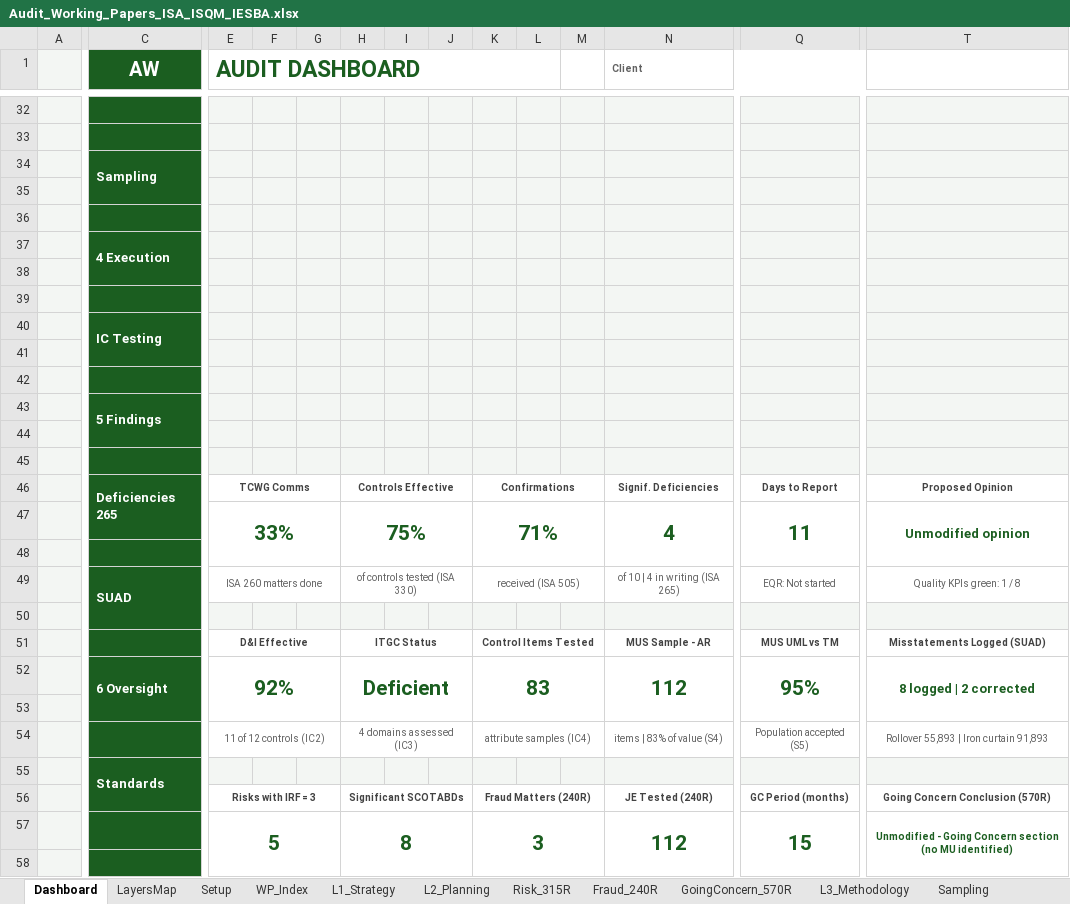
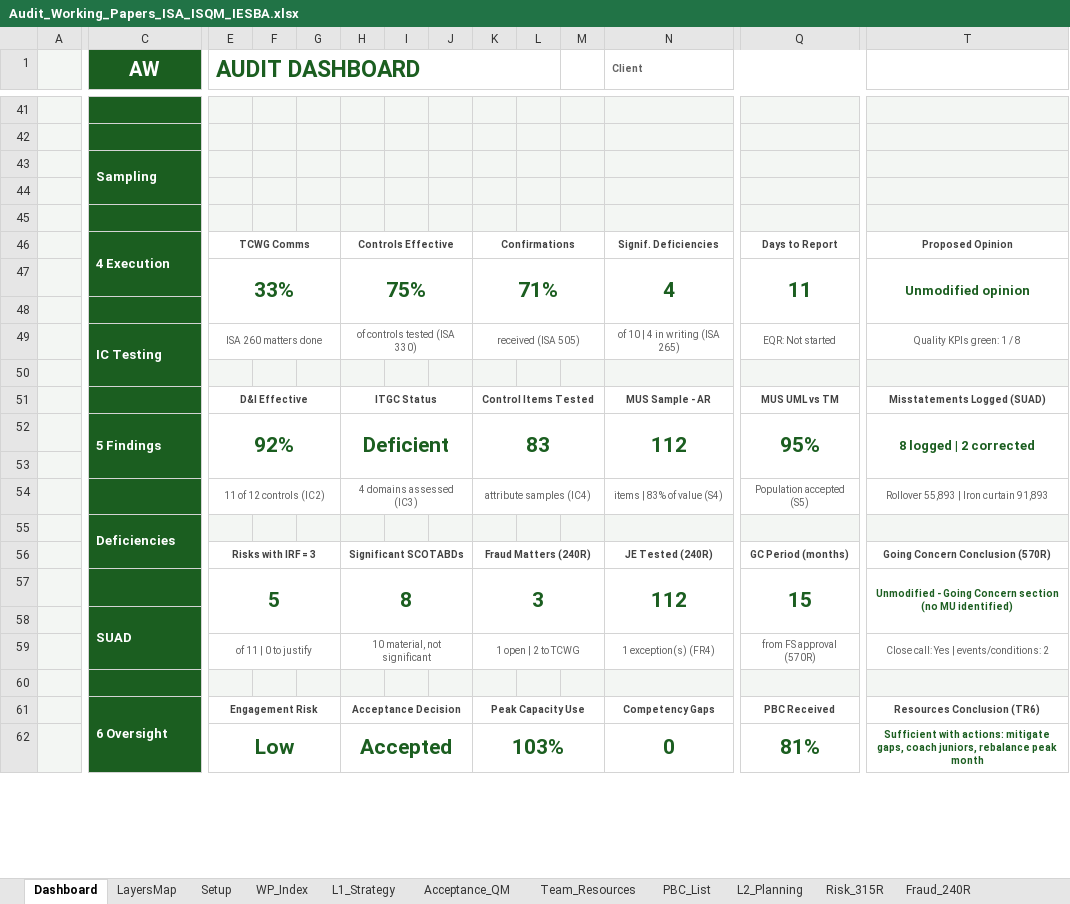
Before and after one commit to chenphat/phatchen, an Excel workbook: Audit_Working_Papers_ISA_ISQM_IESBA.xlsx, sheet Dashboard, drawn as a sheet; only a part is shown, gaps mark what is left out; values as stored, in another font and other column widths than the file's, no borders; charts and pictures not drawn; removed rows and columns are numbered as before the commit, all else as after; rows hold the shown columns only; the diff covers the shown part only; the diff names each change by its address in the sheet, - before the commit and + after, or states it on an @@ line.

```diff
--- a/Audit_Working_Papers_ISA_ISQM_IESBA.xlsx (sheet Dashboard)
+++ b/Audit_Working_Papers_ISA_ISQM_IESBA.xlsx (sheet Dashboard)
+sheet tab: Acceptance_QM
+sheet tab: Team_Resources
+sheet tab: PBC_List
-row 37:  | 4 Execution
-row 38: (empty)
-row 39: (empty)
-row 40:  | IC Testing
-row 41: (empty)
-row 42: (empty)
-row 43:  | 5 Findings
-row 44: (empty)
-row 45: (empty)
-C46 (AW): Deficiencies 265
+C46 (AW): 4 Execution
-C49 (AW): SUAD
+C49 (AW): IC Testing
-C52 (AW): 6 Oversight
+C52 (AW): 5 Findings
-C55 (AW): Standards
+C55 (AW): Deficiencies
-E57:G58 merged
+E57:G58 merged
-H57:J58 merged
+H57:J58 merged
-K57:M58 merged
+K57:M58 merged
-N57:P58 merged
+N57:P58 merged
-Q57:S58 merged
+Q57:S58 merged
-T57:V58 merged
+T57:V58 merged
+row 58:  | SUAD
+row 59:  |  | of 11 | 0 to justify |  |  | 10 material, not significant |  |  | 1 open | 2 to TCWG |  |  | 1 exception(s) (FR4) | from FS approval (570R) | Close call: Yes | events/conditions: 2
-E60:T60 fill: none
+E60:T60 fill: #F3F6F3
+row 61:  | 6 Oversight | Engagement Risk |  |  | Acceptance Decision |  |  | Peak Capacity Use |  |  | Competency Gaps | PBC Received | Resources Conclusion (TR6)
+row 62:  |  | Low |  |  | Accepted |  |  | 103% |  |  | 0 | 81% | Sufficient with actions: mitigate gaps, coach juniors, rebalance peak month
```
Also changed, not shown: 10 added rows, 11 edited cells, cell formats and merged cells elsewhere in this sheet, sheet WP_Index, sheet L1_Strategy, sheet DashData, sheet Setup, sheet LayersMap, sheet Lists, 2 more sheets, formulas that keep their value, charts or pictures, 1 other file.
